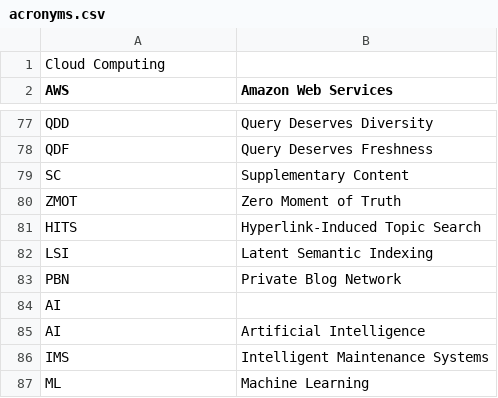
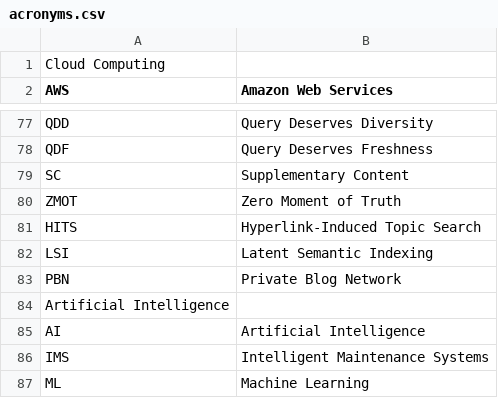
Before and after one commit to li-berty/csv-base, a CSV file: acronyms.csv, drawn as a sheet; only a part is shown, gaps mark what is left out.

Commit message:
acronyms.csv

```diff
--- a/acronyms.csv
+++ b/acronyms.csv
@@ -83,3 +83,3 @@ LSI,Latent Semantic Indexing,
 PBN,Private Blog Network,
-AI,,
+Artificial Intelligence,,
 AI,Artificial Intelligence,
```
